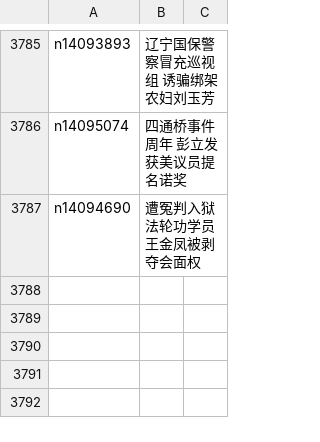
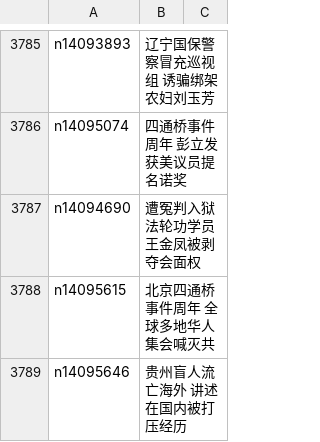
Before and after one commit to epic-marker/epoch-news, a CSV file: indexes/ncid278.csv, drawn as a sheet; only a part is shown, gaps mark what is left out.

```diff
--- a/indexes/ncid278.csv
+++ b/indexes/ncid278.csv
@@ -3787 +3787,3 @@ n14095074,四通桥事件周年 彭立发获美议员提名诺奖
 n14094690,遭冤判入狱  法轮功学员王金凤被剥夺会面权
+n14095615,北京四通桥事件周年 全球多地华人集会喊灭共
+n14095646,贵州盲人流亡海外 讲述在国内被打压经历
```
Also changed, not shown: indexes/ncid1078159.csv, indexes/ncid282.csv, 31 other files.
